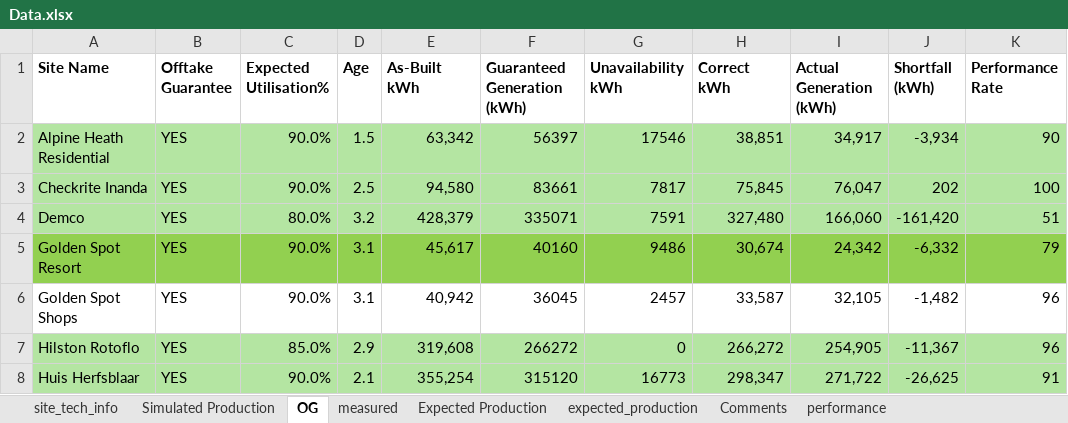
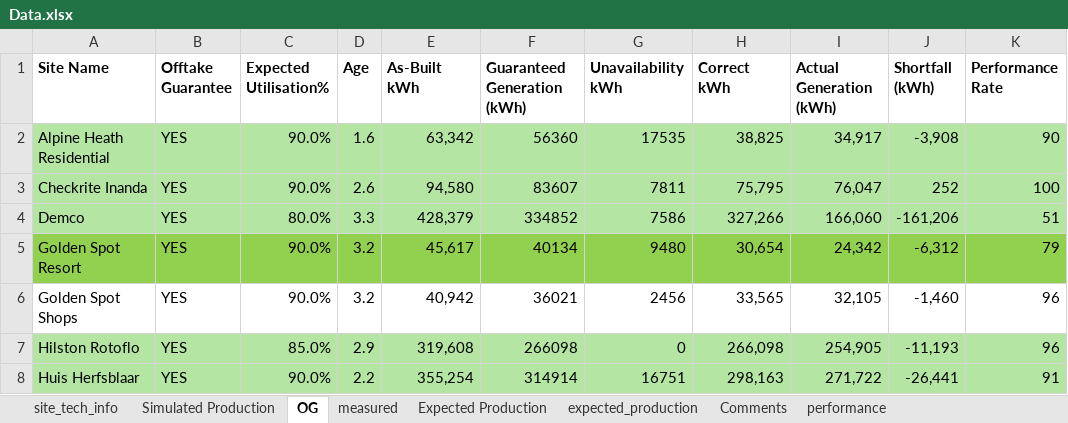
Before and after one commit to MathakgaleMohale/Performance-Review, an Excel workbook: Data.xlsx, sheet OG, drawn as a sheet; only a part is shown; values as stored, in another font and other column widths than the file's, no borders; table styles not drawn; the diff covers the shown part only; the diff names each change by its address in the sheet, - before the commit and + after, or states it on an @@ line.

```diff
--- a/Data.xlsx (sheet OG)
+++ b/Data.xlsx (sheet OG)
-D2 (Age): 1.5
+D2 (Age): 1.6
-F2 (Guaranteed Generation (kWh)): 56397
+F2 (Guaranteed Generation (kWh)): 56360
-G2 (Unavailability kWh): 17546
+G2 (Unavailability kWh): 17535
-H2 (Correct kWh): 38,851
+H2 (Correct kWh): 38,825
-J2 (Shortfall (kWh)): -3,934
+J2 (Shortfall (kWh)): -3,908
-D3 (Age): 2.5
+D3 (Age): 2.6
-F3 (Guaranteed Generation (kWh)): 83661
+F3 (Guaranteed Generation (kWh)): 83607
-G3 (Unavailability kWh): 7817
+G3 (Unavailability kWh): 7811
-H3 (Correct kWh): 75,845
+H3 (Correct kWh): 75,795
-J3 (Shortfall (kWh)): 202
+J3 (Shortfall (kWh)): 252
-D4 (Age): 3.2
+D4 (Age): 3.3
-F4 (Guaranteed Generation (kWh)): 335071
+F4 (Guaranteed Generation (kWh)): 334852
-G4 (Unavailability kWh): 7591
+G4 (Unavailability kWh): 7586
-H4 (Correct kWh): 327,480
+H4 (Correct kWh): 327,266
-J4 (Shortfall (kWh)): -161,420
+J4 (Shortfall (kWh)): -161,206
-D5:D6 (Age): 3.1
+D5:D6 (Age): 3.2
-F5 (Guaranteed Generation (kWh)): 40160
+F5 (Guaranteed Generation (kWh)): 40134
-G5 (Unavailability kWh): 9486
+G5 (Unavailability kWh): 9480
-H5 (Correct kWh): 30,674
+H5 (Correct kWh): 30,654
-J5 (Shortfall (kWh)): -6,332
+J5 (Shortfall (kWh)): -6,312
-F6 (Guaranteed Generation (kWh)): 36045
+F6 (Guaranteed Generation (kWh)): 36021
-G6 (Unavailability kWh): 2457
+G6 (Unavailability kWh): 2456
-H6 (Correct kWh): 33,587
+H6 (Correct kWh): 33,565
-J6 (Shortfall (kWh)): -1,482
+J6 (Shortfall (kWh)): -1,460
-F7 (Guaranteed Generation (kWh)): 266272
+F7 (Guaranteed Generation (kWh)): 266098
-H7 (Correct kWh): 266,272
+H7 (Correct kWh): 266,098
-J7 (Shortfall (kWh)): -11,367
+J7 (Shortfall (kWh)): -11,193
-D8 (Age): 2.1
+D8 (Age): 2.2
-F8 (Guaranteed Generation (kWh)): 315120
+F8 (Guaranteed Generation (kWh)): 314914
-G8 (Unavailability kWh): 16773
+G8 (Unavailability kWh): 16751
-H8 (Correct kWh): 298,347
+H8 (Correct kWh): 298,163
-J8 (Shortfall (kWh)): -26,625
+J8 (Shortfall (kWh)): -26,441
```
Also changed, not shown: 73 edited cells elsewhere in this sheet, sheet performance, sheet Comments, sheet expected_production, sheet measured, sheet site_tech_info, sheet Expected Production, 1 more sheet, formulas that keep their value, hidden cells, 5 other files.
